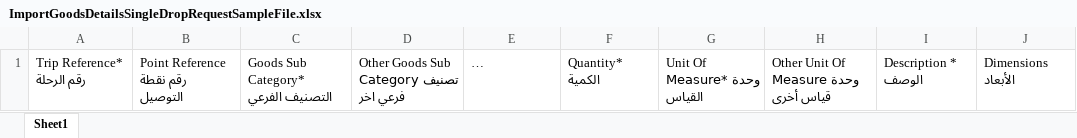
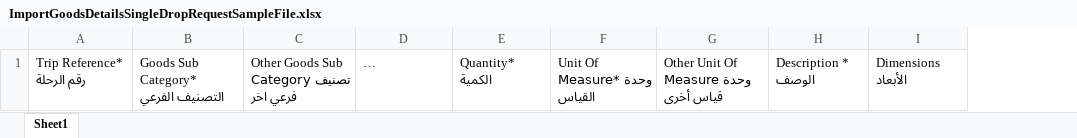
Before and after one commit to MahmoudMKhateeb/TacTest, an Excel workbook: angular/src/assets/sampleFiles/ImportGoodsDetailsSingleDropRequestSampleFile.xlsx, sheet Sheet1, drawn as a sheet; only a part is shown; long unchanged cells end in …; values as stored, in another font and other column widths than the file's, no borders; the diff names each change by its address in the sheet, - before the commit and + after, or states it on an @@ line.

Commit message:
TAC-3804  Fix allow carrier saas to import trip , edit excel files

```diff
--- a/angular/src/assets/sampleFiles/ImportGoodsDetailsSingleDropRequestSampleFile.xlsx (sheet Sheet1)
+++ b/angular/src/assets/sampleFiles/ImportGoodsDetailsSingleDropRequestSampleFile.xlsx (sheet Sheet1)
-column B, row 1: Point Reference رقم نقطة التوصيل
```
Also changed, not shown: angular/src/assets/sampleFiles/ImportGoodsDetailsRequestSampleFile.xlsx, angular/src/assets/sampleFiles/ImportShipmentSampleFile.xlsx, 7 other files.
